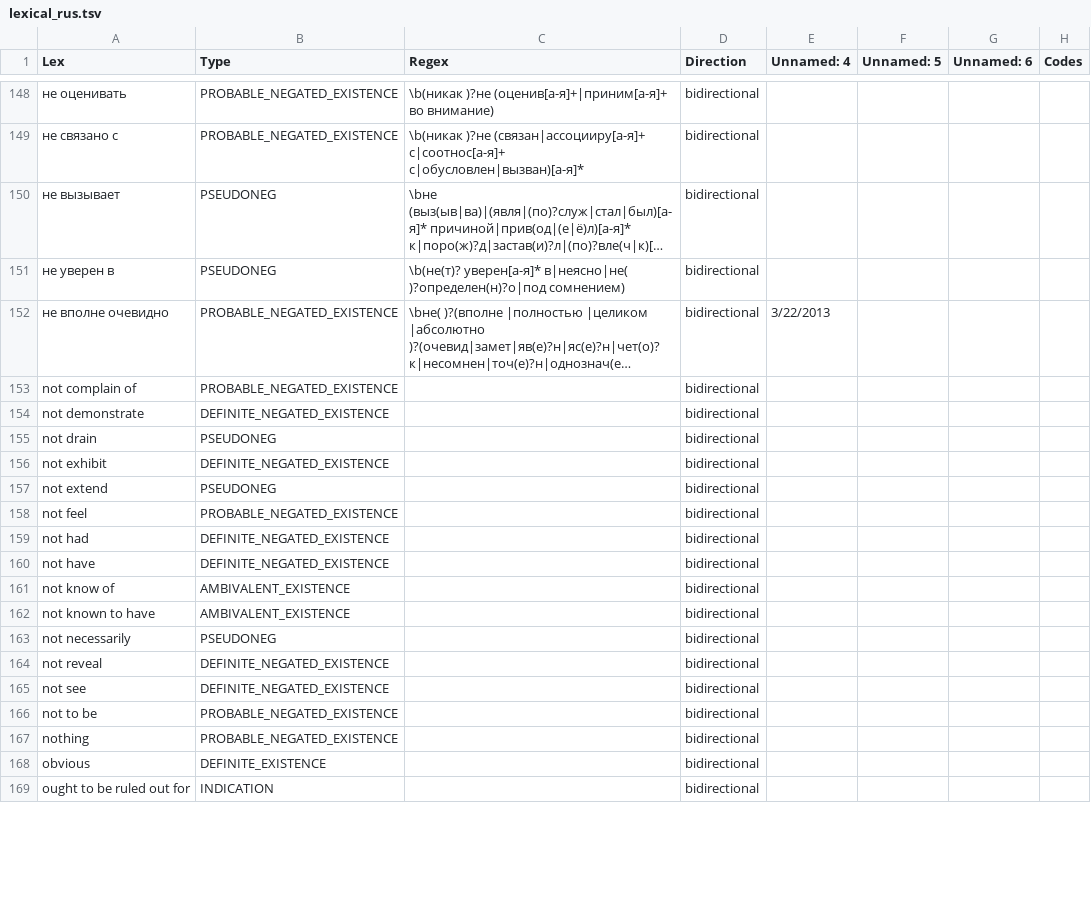
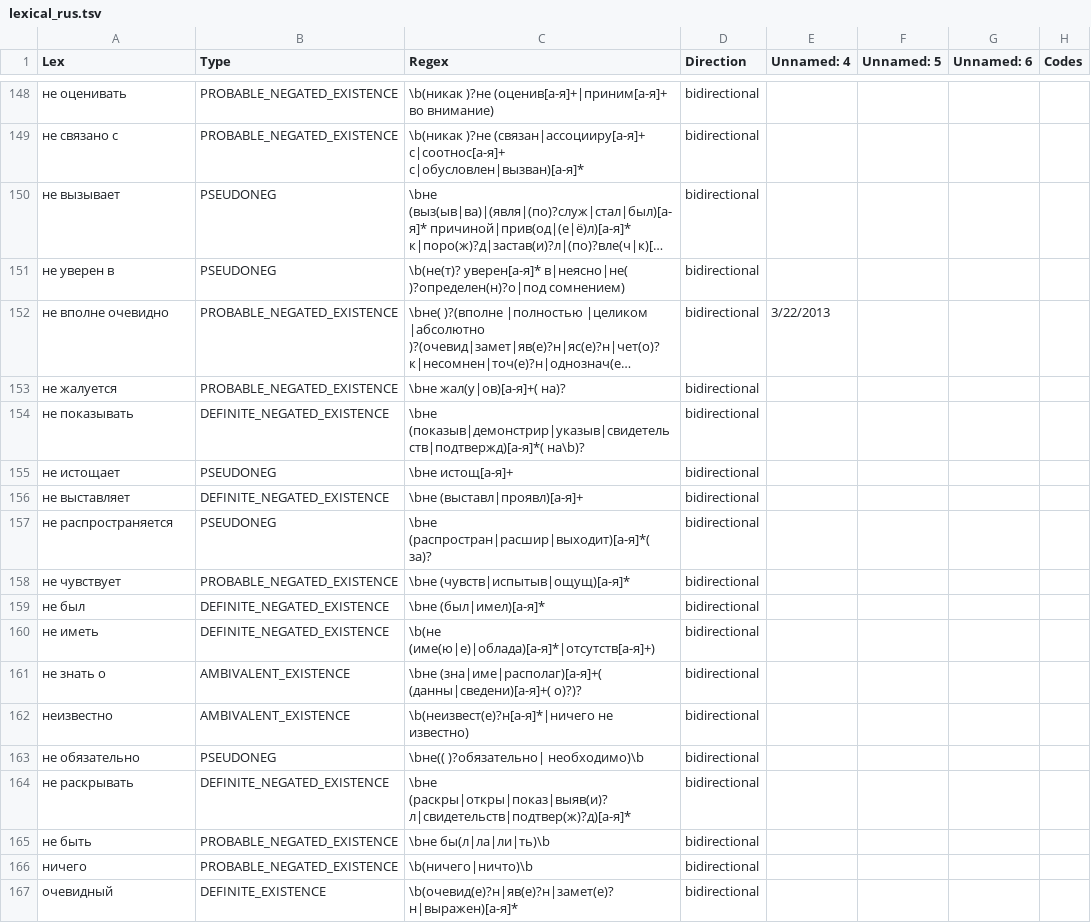
Before and after one commit to juliavictor/pyConTextRUS, a TSV file: lexical_rus.tsv, drawn as a sheet; only a part is shown, gaps mark what is left out; long unchanged cells end in …; removed rows and columns are numbered as before the commit, all else as after; the diff covers the shown part only; the diff names each change by its address in the sheet, - before the commit and + after, or states it on an @@ line.

Commit message:
185 regex
Закончила перевод в регулярные первых 185 выражений в гуглдоке.

```diff
--- a/lexical_rus.tsv
+++ b/lexical_rus.tsv
-A153 (Lex): not complain of
+A153 (Lex): не жалуется
-C153 (Regex): (empty)
+C153 (Regex): \bне жал(у|ов)[а-я]+( на)?
-A154 (Lex): not demonstrate
+A154 (Lex): не показывать
-C154 (Regex): (empty)
+C154 (Regex): \bне (показыв|демонстрир|указыв|свидетельств|подтвержд)[а-я]*( на\b)?
-A155 (Lex): not drain
+A155 (Lex): не истощает
-C155 (Regex): (empty)
+C155 (Regex): \bне истощ[а-я]+
-A156 (Lex): not exhibit
+A156 (Lex): не выставляет
-C156 (Regex): (empty)
+C156 (Regex): \bне (выставл|проявл)[а-я]+
-A157 (Lex): not extend
+A157 (Lex): не распространяется
-C157 (Regex): (empty)
+C157 (Regex): \bне (распростран|расшир|выходит)[а-я]*( за)?
-A158 (Lex): not feel
+A158 (Lex): не чувствует
-C158 (Regex): (empty)
+C158 (Regex): \bне (чувств|испытыв|ощущ)[а-я]*
-A159 (Lex): not had
+A159 (Lex): не был
-C159 (Regex): (empty)
+C159 (Regex): \bне (был|имел)[а-я]*
-A160 (Lex): not have
+A160 (Lex): не иметь
-C160 (Regex): (empty)
+C160 (Regex): \b(не (име(ю|е)|облада)[а-я]*|отсутств[а-я]+)
-A161 (Lex): not know of
+A161 (Lex): не знать о
-C161 (Regex): (empty)
+C161 (Regex): \bне (зна|име|располаг)[а-я]+( (данны|сведени)[а-я]+( о)?)?
-A162 (Lex): not known to have
+A162 (Lex): неизвестно
-C162 (Regex): (empty)
+C162 (Regex): \b(неизвест(е)?н[а-я]*|ничего не известно)
-A163 (Lex): not necessarily
+A163 (Lex): не обязательно
-C163 (Regex): (empty)
+C163 (Regex): \bне(( )?обязательно| необходимо)\b
-row 164: not reveal | DEFINITE_NEGATED_EXISTENCE |  | bidirectional
-A164 (Lex): not see
+A164 (Lex): не раскрывать
-C164 (Regex): (empty)
+C164 (Regex): \bне (раскры|откры|показ|выяв(и)?л|свидетельств|подтвер(ж)?д)[а-я]*
-A165 (Lex): not to be
+A165 (Lex): не быть
-C165 (Regex): (empty)
+C165 (Regex): \bне бы(л|ла|ли|ть)\b
-A166 (Lex): nothing
+A166 (Lex): ничего
-C166 (Regex): (empty)
+C166 (Regex): \b(ничего|ничто)\b
-A167 (Lex): obvious
+A167 (Lex): очевидный
-C167 (Regex): (empty)
+C167 (Regex): \b(очевид(е)?н|яв(е)?н|замет(е)?н|выражен)[а-я]*
-row 169: ought to be ruled out for | INDICATION |  | bidirectional
```
Also changed, not shown: 6 edited cells elsewhere in this file, 1 other file.
